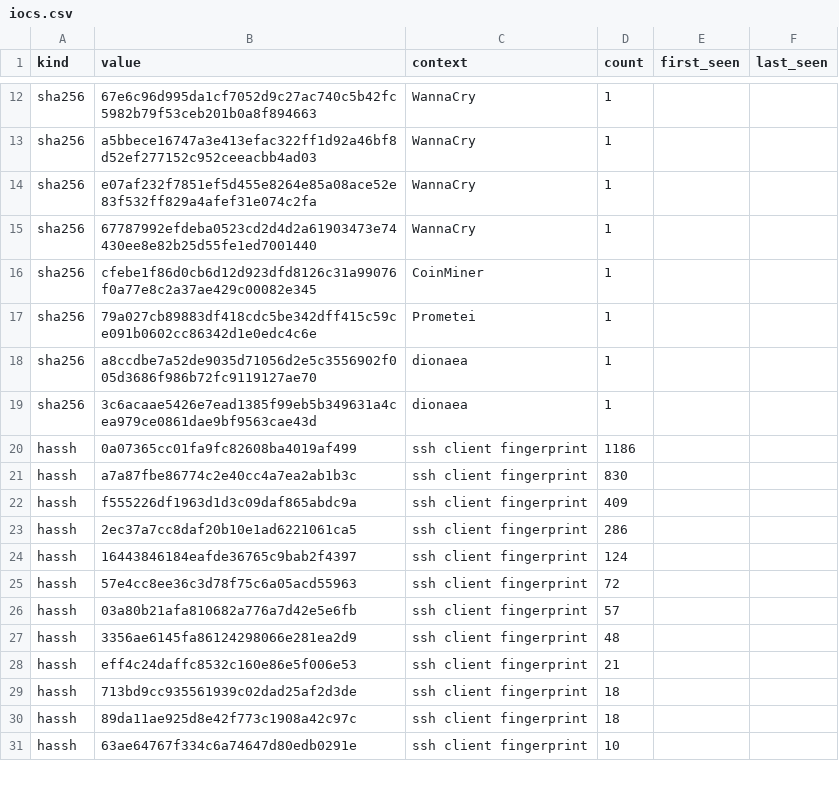
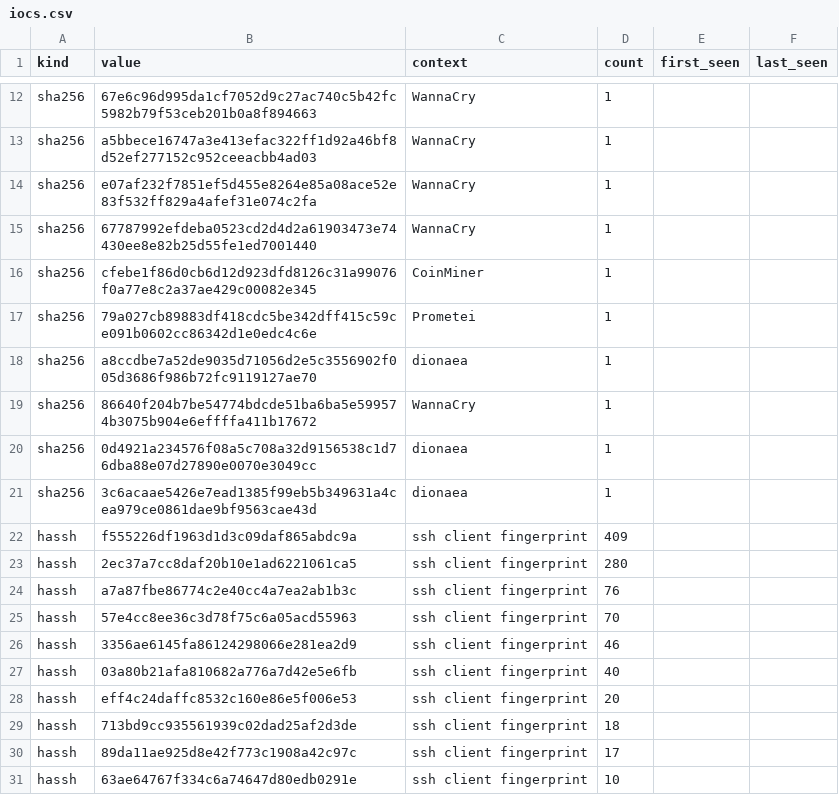
Before and after one commit to unerror/security, a CSV file: feeds/honeypot/iocs.csv, drawn as a sheet; only a part is shown, gaps mark what is left out; the diff covers the shown part only.

```diff
--- a/feeds/honeypot/iocs.csv
+++ b/feeds/honeypot/iocs.csv
@@ -18,14 +18,14 @@ sha256,79a027cb89883df418cdc5be342dff415c59ce091b0602cc86342d1e0edc4c6e,Prometei
 sha256,a8ccdbe7a52de9035d71056d2e5c3556902f005d3686f986b72fc9119127ae70,dionaea,1,,
+sha256,86640f204b7be54774bdcde51ba6ba5e599574b3075b904e6effffa411b17672,WannaCry,1,,
+sha256,0d4921a234576f08a5c708a32d9156538c1d76dba88e07d27890e0070e3049cc,dionaea,1,,
 sha256,3c6acaae5426e7ead1385f99eb5b349631a4cea979ce0861dae9bf9563cae43d,dionaea,1,,
-hassh,0a07365cc01fa9fc82608ba4019af499,ssh client fingerprint,1186,,
-hassh,a7a87fbe86774c2e40cc4a7ea2ab1b3c,ssh client fingerprint,830,,
 hassh,f555226df1963d1d3c09daf865abdc9a,ssh client fingerprint,409,,
-hassh,2ec37a7cc8daf20b10e1ad6221061ca5,ssh client fingerprint,286,,
-hassh,16443846184eafde36765c9bab2f4397,ssh client fingerprint,124,,
-hassh,57e4cc8ee36c3d78f75c6a05acd55963,ssh client fingerprint,72,,
-hassh,03a80b21afa810682a776a7d42e5e6fb,ssh client fingerprint,57,,
-hassh,3356ae6145fa86124298066e281ea2d9,ssh client fingerprint,48,,
-hassh,eff4c24daffc8532c160e86e5f006e53,ssh client fingerprint,21,,
+hassh,2ec37a7cc8daf20b10e1ad6221061ca5,ssh client fingerprint,280,,
+hassh,a7a87fbe86774c2e40cc4a7ea2ab1b3c,ssh client fingerprint,76,,
+hassh,57e4cc8ee36c3d78f75c6a05acd55963,ssh client fingerprint,70,,
+hassh,3356ae6145fa86124298066e281ea2d9,ssh client fingerprint,46,,
+hassh,03a80b21afa810682a776a7d42e5e6fb,ssh client fingerprint,40,,
+hassh,eff4c24daffc8532c160e86e5f006e53,ssh client fingerprint,20,,
 hassh,713bd9cc935561939c02dad25af2d3de,ssh client fingerprint,18,,
-hassh,89da11ae925d8e42f773c1908a42c97c,ssh client fingerprint,18,,
+hassh,89da11ae925d8e42f773c1908a42c97c,ssh client fingerprint,17,,
 hassh,63ae64767f334c6a74647d80edb0291e,ssh client fingerprint,10,,
```
Also changed, not shown: 4 added rows, 3 removed rows and 1 edited cell elsewhere in this file, 14 other files.
